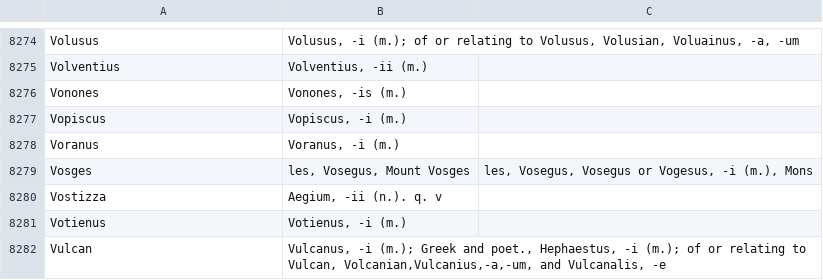
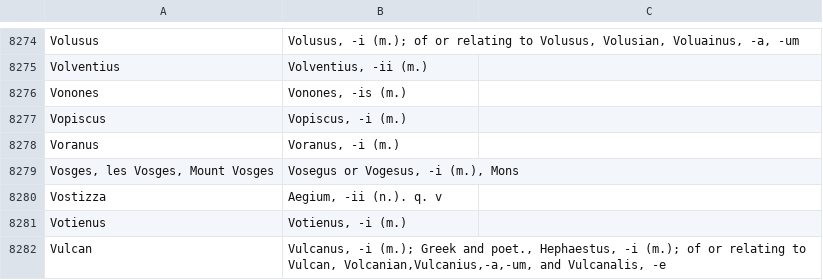
Before and after one commit to FergusJPWalsh/riddle-arnold, a TSV file: riddle-arnold-proper-names.tsv, drawn as a sheet; only a part is shown, gaps mark what is left out.

Commit message:
Update riddle-arnold-proper-names.tsv

```diff
--- a/riddle-arnold-proper-names.tsv
+++ b/riddle-arnold-proper-names.tsv
@@ -8278,3 +8278,3 @@ Vopiscus	Vopiscus, -i (m.)
 Voranus	Voranus, -i (m.)
-Vosges	les, Vosegus, Mount Vosges	les, Vosegus, Vosegus or Vogesus, -i (m.), Mons
+Vosges, les Vosges, Mount Vosges	Vosegus or Vogesus, -i (m.), Mons
 Vostizza	Aegium, -ii (n.). q. v
```
